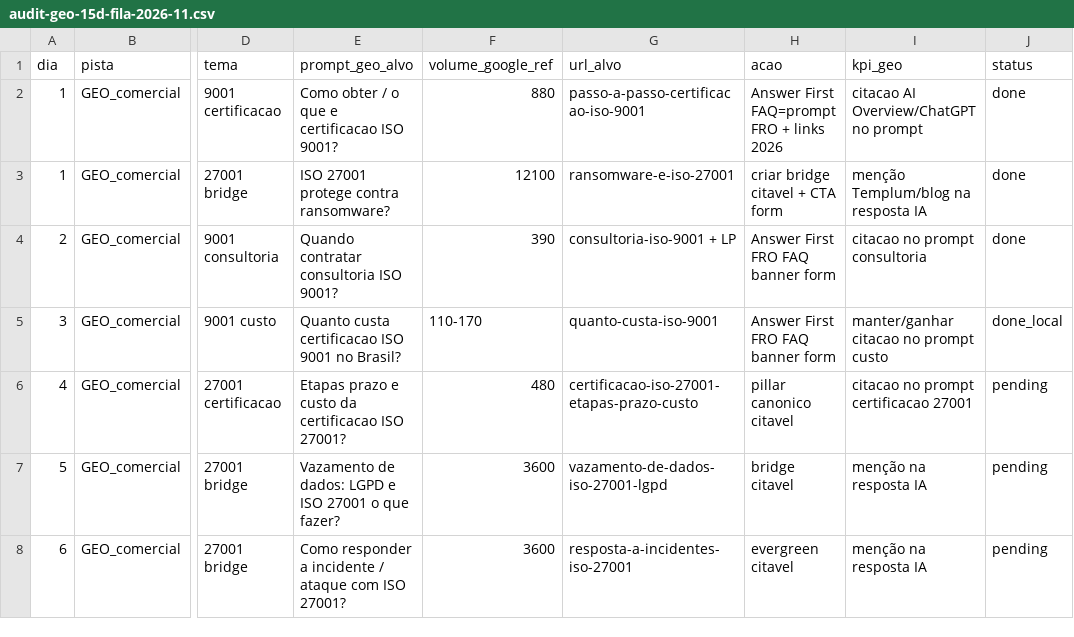
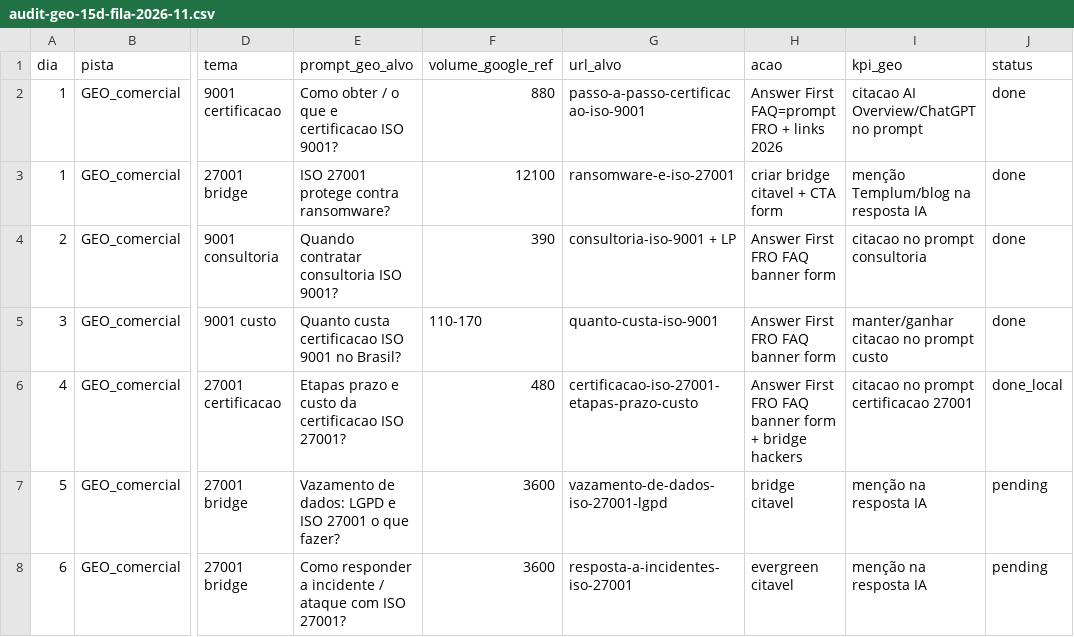
Before and after one commit to Evoluttoplataforma/certificacaoiso---Blog-templum, a CSV file: scripts/audit-geo-15d-fila-2026-11.csv, drawn as a sheet; only a part is shown, gaps mark what is left out; the diff names each change by its address in the sheet, - before the commit and + after, or states it on an @@ line.

```diff
--- a/scripts/audit-geo-15d-fila-2026-11.csv
+++ b/scripts/audit-geo-15d-fila-2026-11.csv
-J5 (status): done_local
+J5 (status): done
-H6 (acao): pillar canonico citavel
+H6 (acao): Answer First FRO FAQ banner form + bridge hackers
-J6 (status): pending
+J6 (status): done_local
```
Also changed, not shown: 3 other files.
